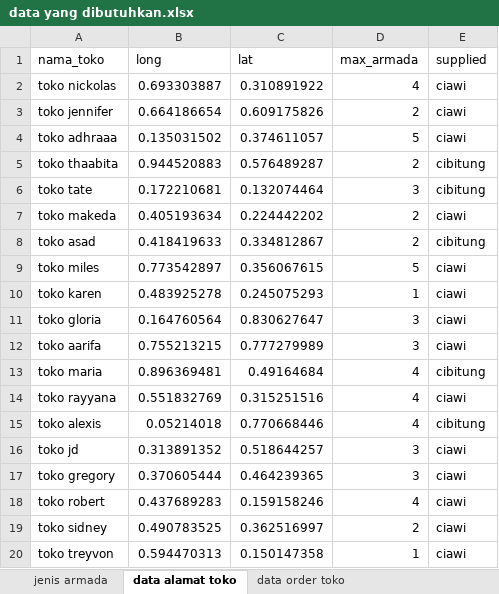
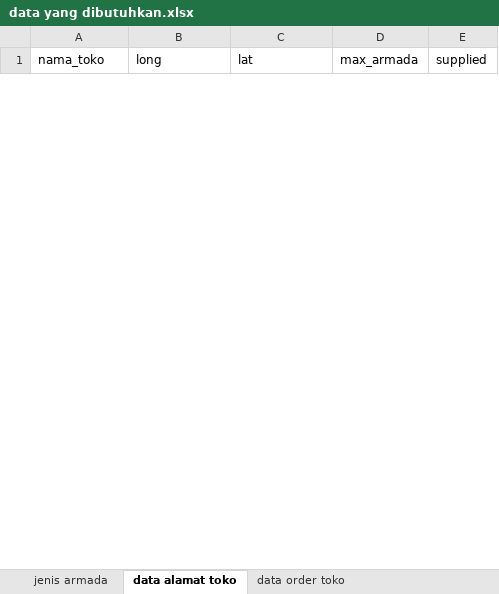
Before and after one commit to ikanx101/NTOP, an Excel workbook: input/data yang dibutuhkan.xlsx, sheet data alamat toko, drawn as a sheet; only a part is shown; values as stored, in another font and other column widths than the file's, no borders; removed rows and columns are numbered as before the commit, all else as after; the diff covers the shown part only; the diff names each change by its address in the sheet, - before the commit and + after, or states it on an @@ line.

```diff
--- a/input/data yang dibutuhkan.xlsx (sheet data alamat toko)
+++ b/input/data yang dibutuhkan.xlsx (sheet data alamat toko)
-row 2: toko nickolas | 0.693303887 | 0.310891922 | 4 | ciawi
-row 3: toko jennifer | 0.664186654 | 0.609175826 | 2 | ciawi
-row 4: toko adhraaa | 0.135031502 | 0.374611057 | 5 | ciawi
-row 5: toko thaabita | 0.944520883 | 0.576489287 | 2 | cibitung
-row 6: toko tate | 0.172210681 | 0.132074464 | 3 | cibitung
-row 7: toko makeda | 0.405193634 | 0.224442202 | 2 | ciawi
-row 8: toko asad | 0.418419633 | 0.334812867 | 2 | cibitung
-row 9: toko miles | 0.773542897 | 0.356067615 | 5 | ciawi
-row 10: toko karen | 0.483925278 | 0.245075293 | 1 | ciawi
-row 11: toko gloria | 0.164760564 | 0.830627647 | 3 | ciawi
-row 12: toko aarifa | 0.755213215 | 0.777279989 | 3 | ciawi
-row 13: toko maria | 0.896369481 | 0.49164684 | 4 | cibitung
-row 14: toko rayyana | 0.551832769 | 0.315251516 | 4 | ciawi
-row 15: toko alexis | 0.05214018 | 0.770668446 | 4 | cibitung
-row 16: toko jd | 0.313891352 | 0.518644257 | 3 | ciawi
-row 17: toko gregory | 0.370605444 | 0.464239365 | 3 | ciawi
-row 18: toko robert | 0.437689283 | 0.159158246 | 4 | ciawi
-row 19: toko sidney | 0.490783525 | 0.362516997 | 2 | ciawi
-row 20: toko treyvon | 0.594470313 | 0.150147358 | 1 | ciawi
```
Also changed, not shown: 50 added rows and 31 removed rows elsewhere in this sheet, sheet summary utk modelling, sheet data order toko, sheet jenis armada, 5 other files.
